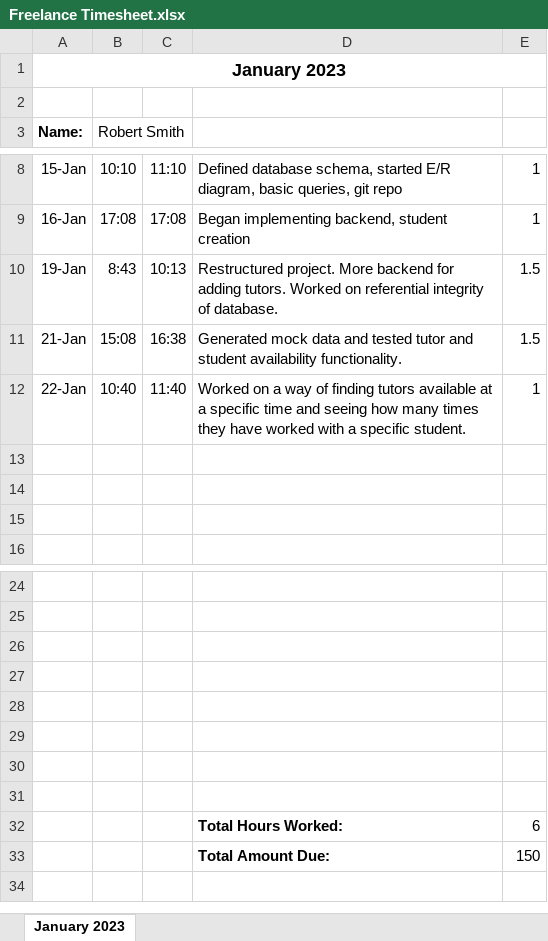
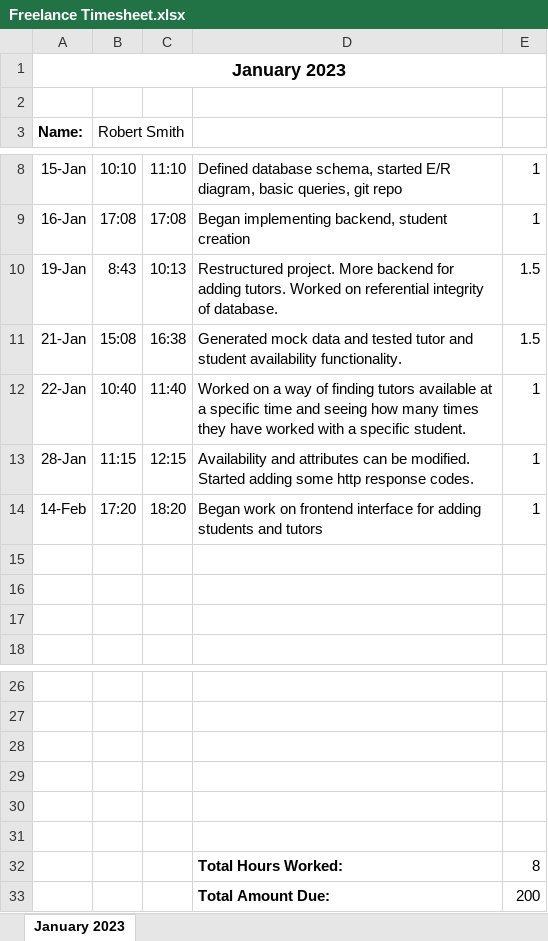
Before and after one commit to rssmith614/TreehouseScheduler, an Excel workbook: Freelance Timesheet.xlsx, sheet January 2023, drawn as a sheet; only a part is shown, gaps mark what is left out; values as stored, in another font and other column widths than the file's, no borders; removed rows and columns are numbered as before the commit, all else as after; the diff names each change by its address in the sheet, - before the commit and + after, or states it on an @@ line.

Commit message:
Can view, create, delete students and tutors

```diff
--- a/Freelance Timesheet.xlsx (sheet January 2023)
+++ b/Freelance Timesheet.xlsx (sheet January 2023)
+row 13: 28-Jan | 11:15 | 12:15 | Availability and attributes can be modified. Started adding some http response codes. | 1
+row 14: 14-Feb | 17:20 | 18:20 | Began work on frontend interface for adding students and tutors | 1
-row 32: (empty)
+row 32:  |  |  | Total Hours Worked: | 8
-row 33: (empty)
+row 33:  |  |  | Total Amount Due: | 200
-row 32:  |  |  | Total Hours Worked: | 6
-row 33:  |  |  | Total Amount Due: | 150
```
Also changed, not shown: 9 other files.
